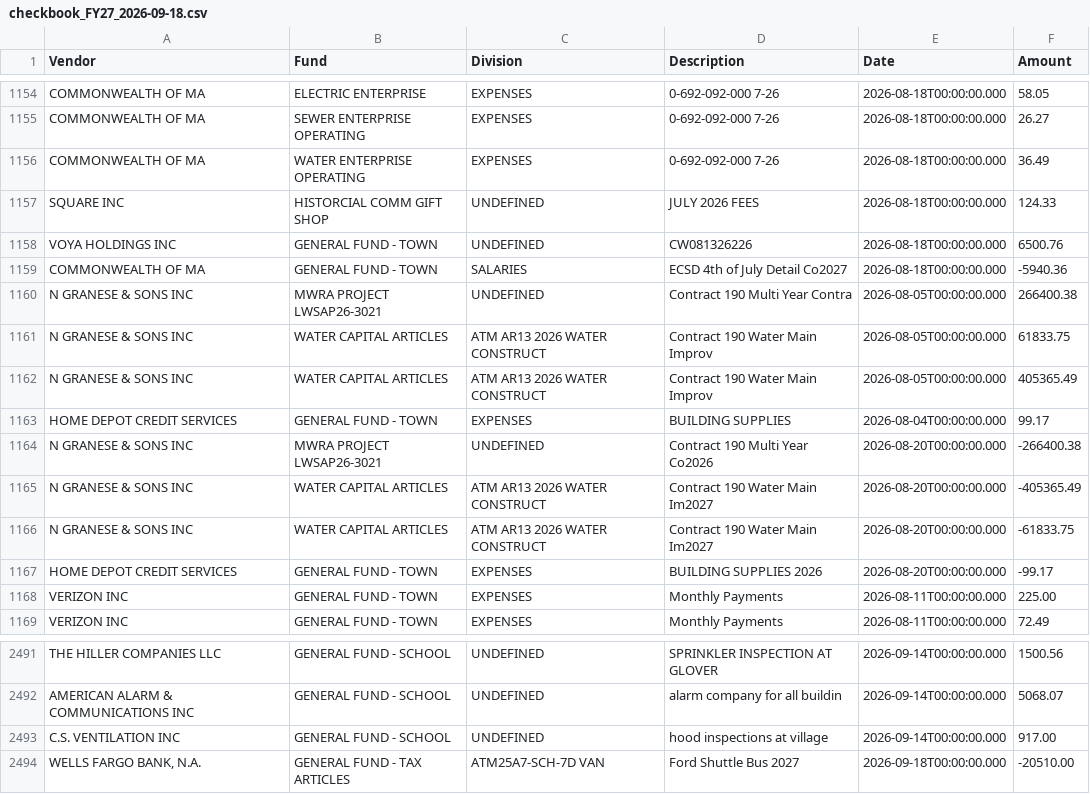
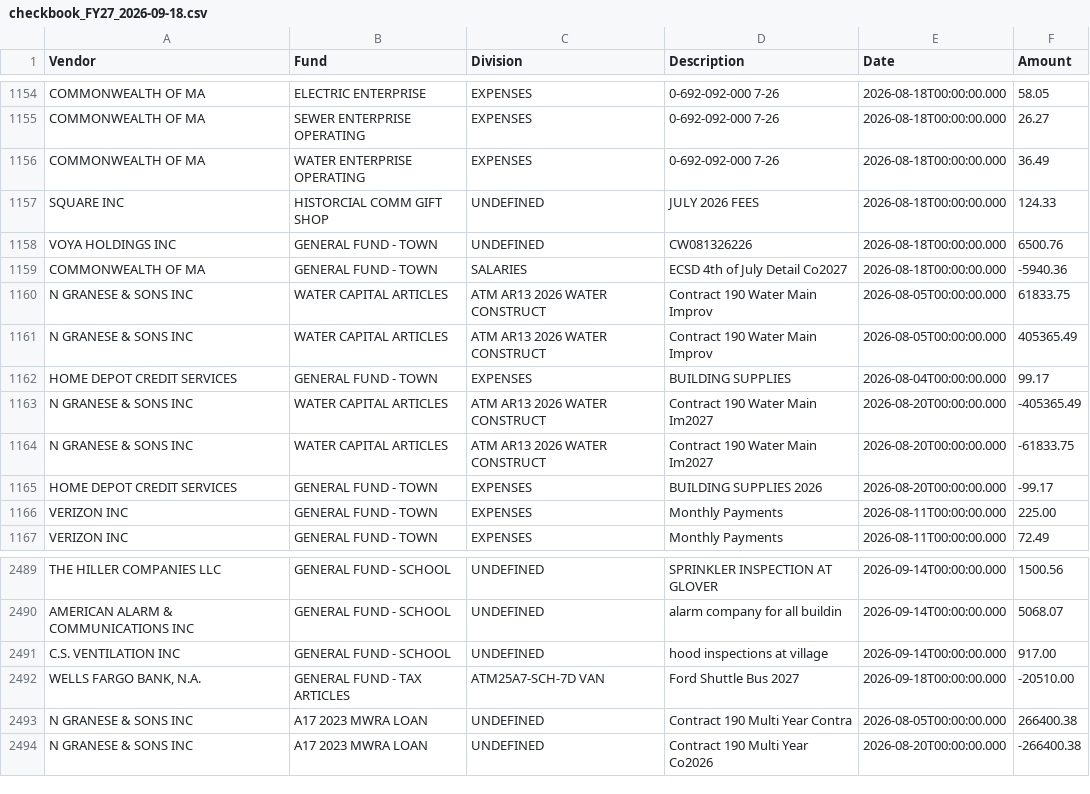
Before and after one commit to agbaber/marblehead, a CSV file: data/checkbook_FY27_2026-09-18.csv, drawn as a sheet; only a part is shown, gaps mark what is left out.

Commit message:
Refresh checkbook FY27 through 2026-09-18 (#1243)
Co-authored-by: marblehead-bot <noreply@marbleheaddata.org>

```diff
--- a/data/checkbook_FY27_2026-09-18.csv
+++ b/data/checkbook_FY27_2026-09-18.csv
@@ -1159,3 +1159,2 @@ VOYA HOLDINGS INC,GENERAL FUND - TOWN,UNDEFINED,CW081326226,2026-08-18T00:00:00.
 COMMONWEALTH OF MA,GENERAL FUND - TOWN,SALARIES,ECSD 4th of July Detail Co2027,2026-08-18T00:00:00.000,-5940.36
-N GRANESE & SONS INC,MWRA PROJECT LWSAP26-3021,UNDEFINED,Contract 190 Multi Year Contra,2026-08-05T00:00:00.000,266400.38
 N GRANESE & SONS INC,WATER CAPITAL ARTICLES,ATM AR13 2026 WATER CONSTRUCT,Contract 190 Water Main Improv,2026-08-05T00:00:00.000,61833.75
@@ -1163,3 +1162,2 @@ N GRANESE & SONS INC,WATER CAPITAL ARTICLES,ATM AR13 2026 WATER CONSTRUCT,Contra
 HOME DEPOT CREDIT SERVICES,GENERAL FUND - TOWN,EXPENSES,BUILDING SUPPLIES,2026-08-04T00:00:00.000,99.17
-N GRANESE & SONS INC,MWRA PROJECT LWSAP26-3021,UNDEFINED,Contract 190 Multi Year Co2026,2026-08-20T00:00:00.000,-266400.38
 N GRANESE & SONS INC,WATER CAPITAL ARTICLES,ATM AR13 2026 WATER CONSTRUCT,Contract 190 Water Main Im2027,2026-08-20T00:00:00.000,-405365.49
@@ -2494 +2492,3 @@ C.S. VENTILATION INC,GENERAL FUND - SCHOOL,UNDEFINED,hood inspections at village
 "WELLS FARGO BANK, N.A.",GENERAL FUND - TAX ARTICLES,ATM25A7-SCH-7D VAN,Ford Shuttle Bus          2027,2026-09-18T00:00:00.000,-20510.00
+N GRANESE & SONS INC,A17 2023 MWRA LOAN,UNDEFINED,Contract 190 Multi Year Contra,2026-08-05T00:00:00.000,266400.38
+N GRANESE & SONS INC,A17 2023 MWRA LOAN,UNDEFINED,Contract 190 Multi Year Co2026,2026-08-20T00:00:00.000,-266400.38
```
Also changed, not shown: 2 other files.
